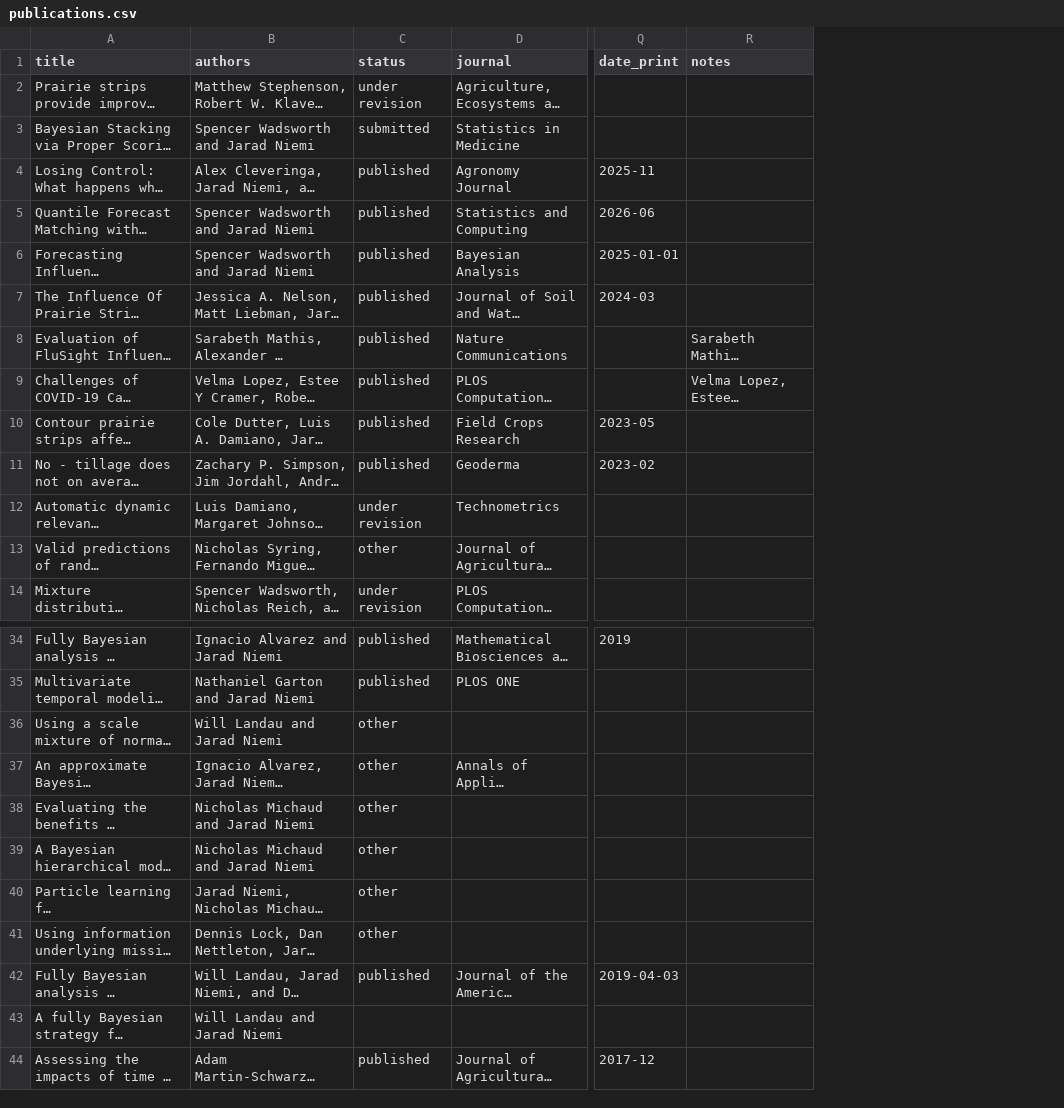
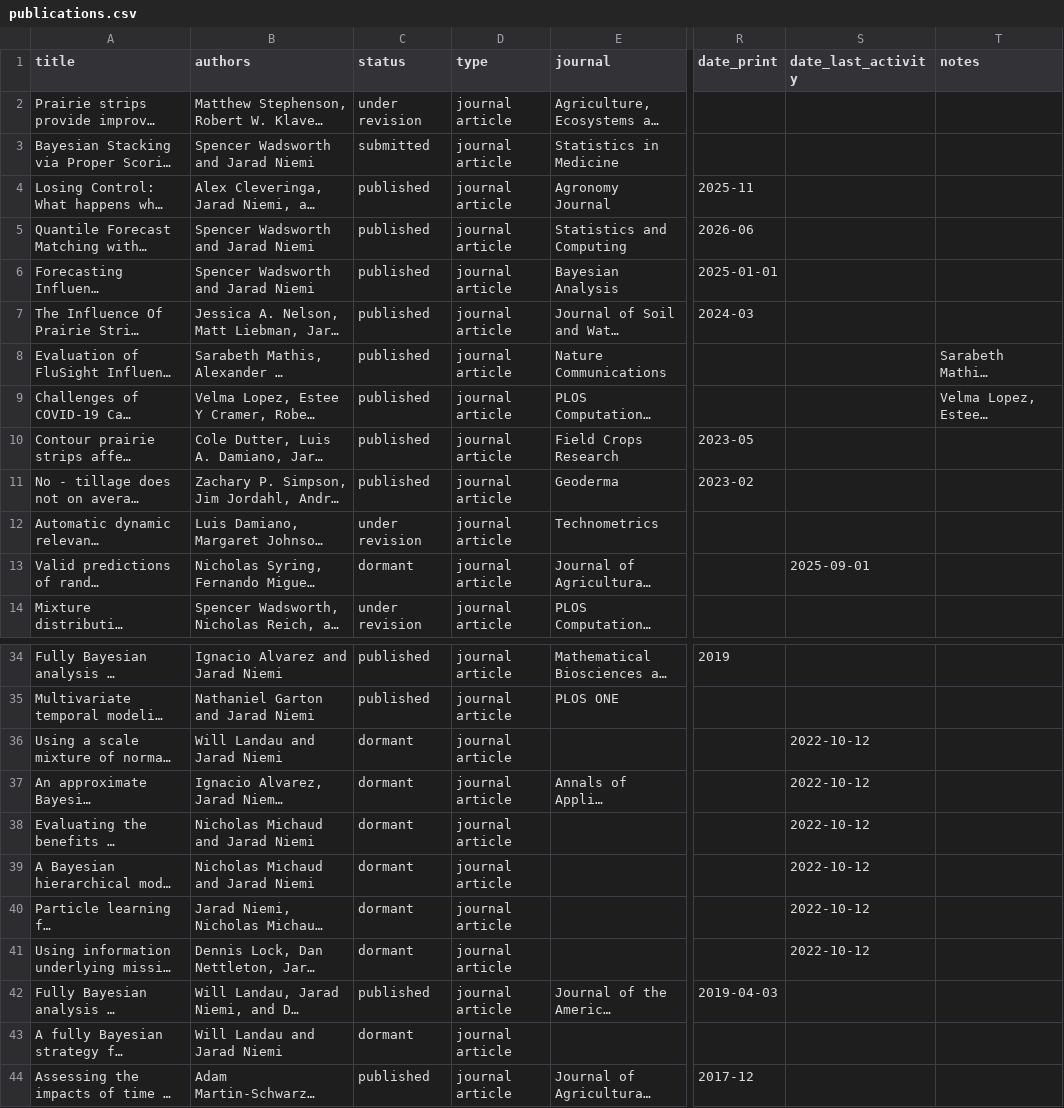
Before and after one commit to jarad/cv, a CSV file: publications.csv, drawn as a sheet; only a part is shown, gaps mark what is left out; long unchanged cells end in …; the diff covers the shown part only; the diff names each change by its address in the sheet, - before the commit and + after, or states it on an @@ line.

```diff
--- a/publications.csv
+++ b/publications.csv
+column D (type), rows 2-14: all journal article; rows 34-44: all journal article
+column S (date_last_activity), row 13: 2025-09-01; rows 36-41: all 2022-10-12
-C13 (status): other
+C13 (status): dormant
-C36:C41 (status): other
+C36:C41 (status): dormant
-C43 (status): (empty)
+C43 (status): dormant
```
Also changed, not shown: 3 edited cells elsewhere in this file, 1 other file.
